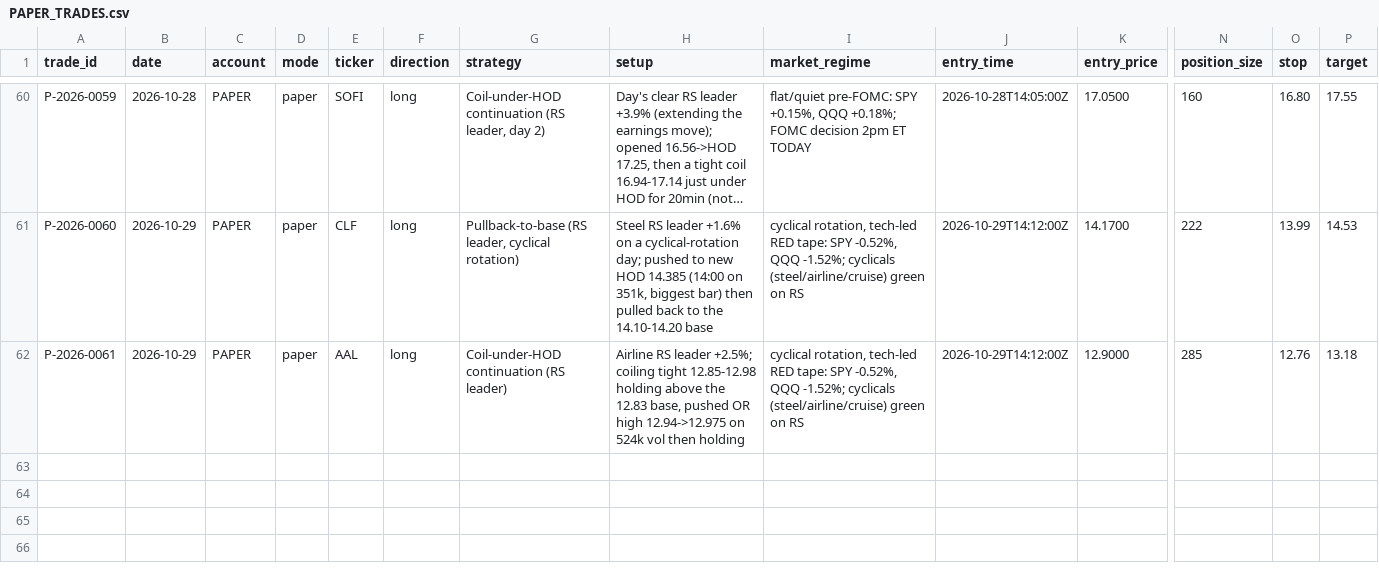
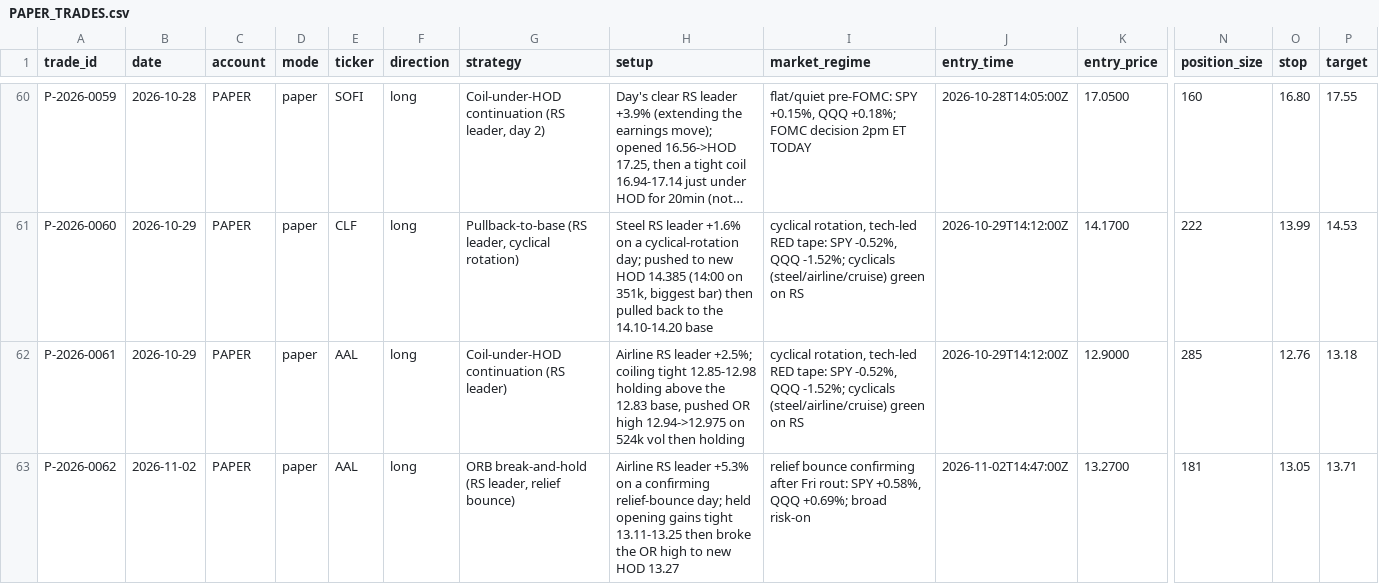
Before and after one commit to Taido097/Trading-Agent-, a CSV file: data/PAPER_TRADES.csv, drawn as a sheet; only a part is shown, gaps mark what is left out; long unchanged cells end in …; rows hold the shown columns only; the diff names each change by its address in the sheet, - before the commit and + after, or states it on an @@ line.

```diff
--- a/data/PAPER_TRADES.csv
+++ b/data/PAPER_TRADES.csv
+row 63: P-2026-0062 | 2026-11-02 | PAPER | paper | AAL | long | ORB break-and-hold (RS leader, relief bounce) | Airline RS leader +5.3% on a confirming relief-bounce day; held opening gains tight 13.11-13.25 then broke the OR high to new HOD 13.27 | relief bounce confirming after Fri rout: SPY +0.58%, QQQ +0.69%; broad risk-on | 2026-11-02T14:47:00Z | 13.2700 | 181 | 13.05 | 13.71
```
Also changed, not shown: 2 other files.
